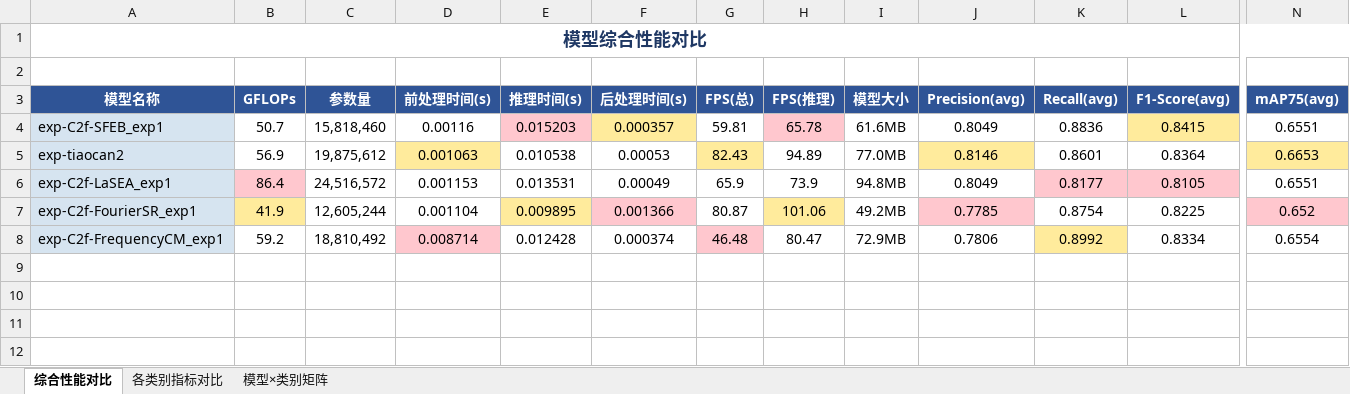
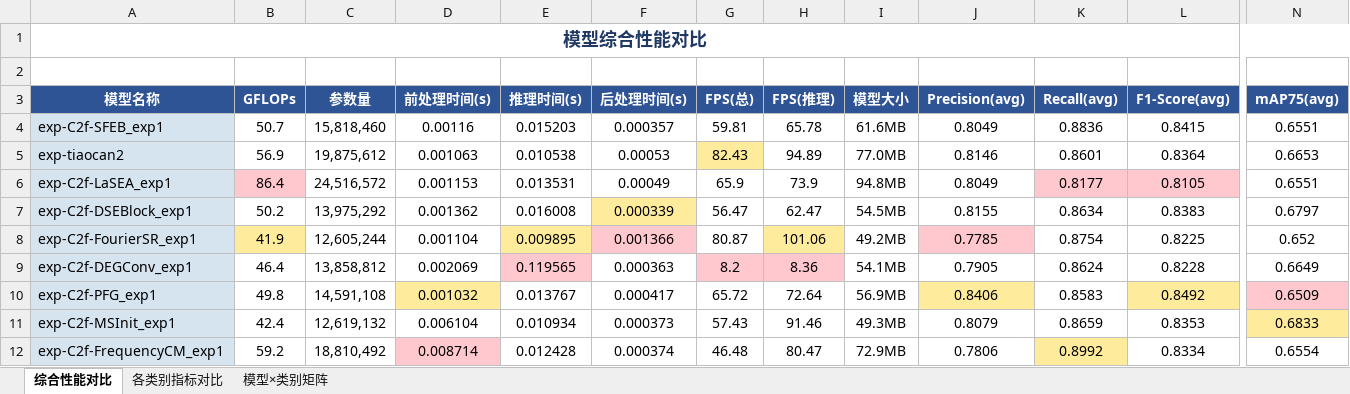
Before and after one commit to 12138yifan/Paper_Data, an Excel workbook: c2fs/模型性能对比.xlsx, sheet 综合性能对比, drawn as a sheet; only a part is shown, gaps mark what is left out; values as stored, in another font and other column widths than the file's, no borders; addresses are those after the commit; rows hold the shown columns only; the diff names each change by its address in the sheet, - before the commit and + after, or states it on an @@ line.

```diff
--- a/c2fs/模型性能对比.xlsx (sheet 综合性能对比)
+++ b/c2fs/模型性能对比.xlsx (sheet 综合性能对比)
-E4 fill: #FFC7CE
+E4 fill: none
-F4 fill: #FFEB9C
+F4 fill: none
-H4 fill: #FFC7CE
+H4 fill: none
-L4 fill: #FFEB9C
+L4 fill: none
-D5 fill: #FFEB9C
+D5 fill: none
-J5 fill: #FFEB9C
+J5 fill: none
-N5 fill: #FFEB9C
+N5 fill: none
+row 7: exp-C2f-DSEBlock_exp1 | 50.2 | 13,975,292 | 0.001362 | 0.016008 | 0.000339 | 56.47 | 62.47 | 54.5MB | 0.8155 | 0.8634 | 0.8383 | 0.6797
-N8 fill: #FFC7CE
+N8 fill: none
+row 9: exp-C2f-DEGConv_exp1 | 46.4 | 13,858,812 | 0.002069 | 0.119565 | 0.000363 | 8.2 | 8.36 | 54.1MB | 0.7905 | 0.8624 | 0.8228 | 0.6649
+row 10: exp-C2f-PFG_exp1 | 49.8 | 14,591,108 | 0.001032 | 0.013767 | 0.000417 | 65.72 | 72.64 | 56.9MB | 0.8406 | 0.8583 | 0.8492 | 0.6509
+row 11: exp-C2f-MSInit_exp1 | 42.4 | 12,619,132 | 0.006104 | 0.010934 | 0.000373 | 57.43 | 91.46 | 49.3MB | 0.8079 | 0.8659 | 0.8353 | 0.6833
-G12 fill: #FFC7CE
+G12 fill: none
```
Also changed, not shown: sheet 模型×类别矩阵, sheet 各类别指标对比.
